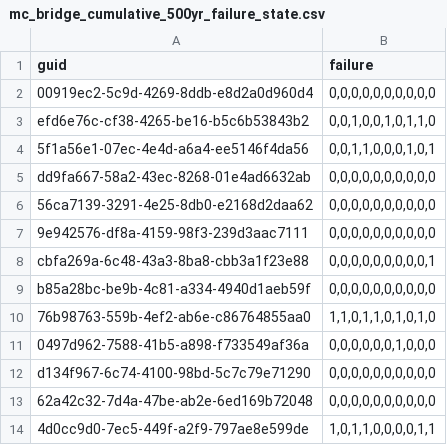
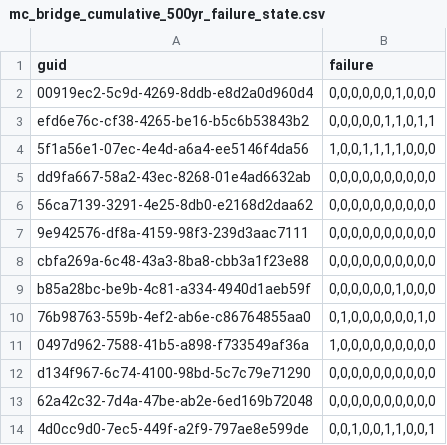
Before and after one commit to 22dylan/pyincore_notebooks, a CSV file: 20210613_Seaside_Update/output/500yr/mc_bridge_cumulative_500yr_failure_state.csv, drawn as a sheet.

```diff
--- a/20210613_Seaside_Update/output/500yr/mc_bridge_cumulative_500yr_failure_state.csv
+++ b/20210613_Seaside_Update/output/500yr/mc_bridge_cumulative_500yr_failure_state.csv
@@ -1,5 +1,5 @@
 "guid","failure"
-"00919ec2-5c9d-4269-8ddb-e8d2a0d960d4","0,0,0,0,0,0,0,0,0,0"
-"efd6e76c-cf38-4265-be16-b5c6b53843b2","0,0,1,0,0,1,0,1,1,0"
-"5f1a56e1-07ec-4e4d-a6a4-ee5146f4da56","0,0,1,1,0,0,0,1,0,1"
+"00919ec2-5c9d-4269-8ddb-e8d2a0d960d4","0,0,0,0,0,0,1,0,0,0"
+"efd6e76c-cf38-4265-be16-b5c6b53843b2","0,0,0,0,0,1,1,0,1,1"
+"5f1a56e1-07ec-4e4d-a6a4-ee5146f4da56","1,0,0,1,1,1,1,0,0,0"
 "dd9fa667-58a2-43ec-8268-01e4ad6632ab","0,0,0,0,0,0,0,0,0,0"
@@ -7,8 +7,8 @@
 "9e942576-df8a-4159-98f3-239d3aac7111","0,0,0,0,0,0,0,0,0,0"
-"cbfa269a-6c48-43a3-8ba8-cbb3a1f23e88","0,0,0,0,0,0,0,0,0,1"
-"b85a28bc-be9b-4c81-a334-4940d1aeb59f","0,0,0,0,0,0,0,0,0,0"
-"76b98763-559b-4ef2-ab6e-c86764855aa0","1,1,0,1,1,0,1,0,1,0"
-"0497d962-7588-41b5-a898-f733549af36a","0,0,0,0,0,0,1,0,0,0"
+"cbfa269a-6c48-43a3-8ba8-cbb3a1f23e88","0,0,0,0,0,0,0,0,0,0"
+"b85a28bc-be9b-4c81-a334-4940d1aeb59f","0,0,0,0,0,0,1,0,0,0"
+"76b98763-559b-4ef2-ab6e-c86764855aa0","0,1,0,0,0,0,0,0,1,0"
+"0497d962-7588-41b5-a898-f733549af36a","1,0,0,0,0,0,0,0,0,0"
 "d134f967-6c74-4100-98bd-5c7c79e71290","0,0,0,0,0,0,0,0,0,0"
 "62a42c32-7d4a-47be-ab2e-6ed169b72048","0,0,0,0,0,0,0,0,0,0"
-"4d0cc9d0-7ec5-449f-a2f9-797ae8e599de","1,0,1,1,0,0,0,0,1,1"
+"4d0cc9d0-7ec5-449f-a2f9-797ae8e599de","0,0,1,0,0,1,1,0,0,1"
```
Also changed, not shown: 20210613_Seaside_Update/Seaside capital losses.csv, 20210613_Seaside_Update/Seaside_output.csv, 16 other files.
